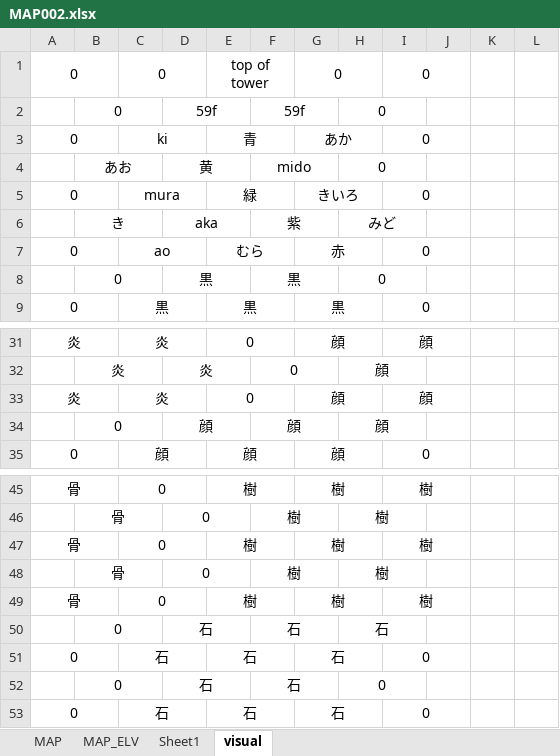
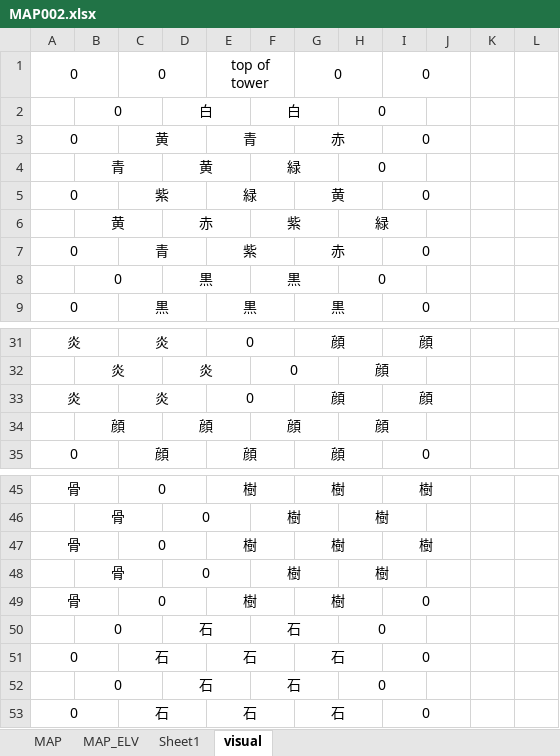
Before and after one commit to eqlair/magia-pilgrims, an Excel workbook: files/MAP/MAP002.xlsx, sheet visual, drawn as a sheet; only a part is shown, gaps mark what is left out; values as stored, in another font and other column widths than the file's, no borders; removed rows and columns are numbered as before the commit, all else as after; rows hold the shown columns only; the diff names each change by its address in the sheet, - before the commit and + after, or states it on an @@ line.

```diff
--- a/files/MAP/MAP002.xlsx (sheet visual)
+++ b/files/MAP/MAP002.xlsx (sheet visual)
-D2: 59f
+D2: 白
-F2: 59f
+F2: 白
-C3: ki
+C3: 黄
-G3: あか
+G3: 赤
-B4: あお
+B4: 青
-F4: mido
+F4: 緑
-C5: mura
+C5: 紫
-G5: きいろ
+G5: 黄
-row 6:  | き |  | aka |  | 紫 |  | みど
+row 6:  | 黄 |  | 赤 |  | 紫 |  | 緑
-C7: ao
+C7: 青
-E7: むら
+E7: 紫
-B34: 0
+B34: 顔
-I49: 樹
+I49: 0
-H50: 石
+H50: 0
```
Also changed, not shown: sheet Sheet1, sheet MAP, sheet MAP_ELV, public/files/MAP/MAP002.xlsx, 5 other files.
